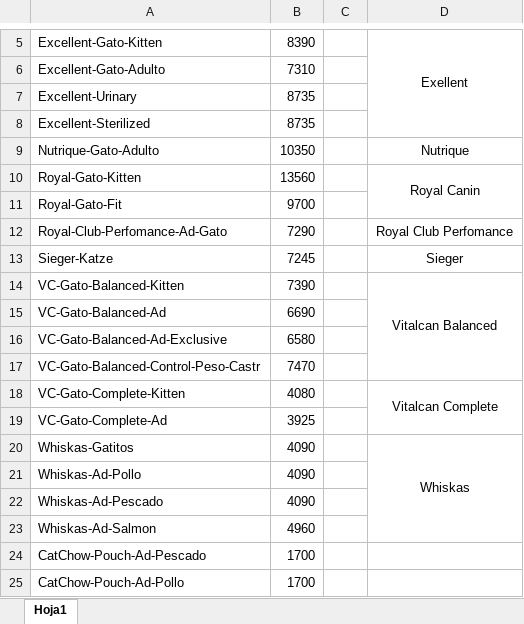
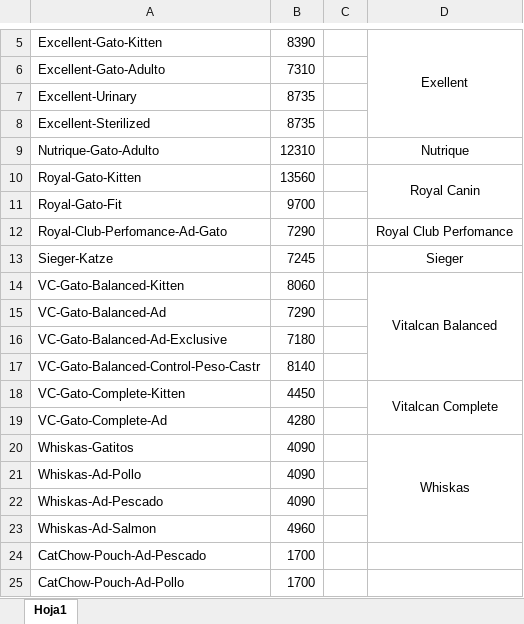
Before and after one commit to AleRomito/MisPatitasMDQ, an Excel workbook: Assets/ListaAlimGatos.xlsx, sheet Hoja1, drawn as a sheet; only a part is shown, gaps mark what is left out; values as stored, in another font and other column widths than the file's, no borders; charts and pictures not drawn; the diff names each change by its address in the sheet, - before the commit and + after, or states it on an @@ line.

```diff
--- a/Assets/ListaAlimGatos.xlsx (sheet Hoja1)
+++ b/Assets/ListaAlimGatos.xlsx (sheet Hoja1)
-B9: 10350
+B9: 12310
-B14: 7390
+B14: 8060
-B15: 6690
+B15: 7290
-B16: 6580
+B16: 7180
-B17: 7470
+B17: 8140
-B18: 4080
+B18: 4450
-B19: 3925
+B19: 4280
```
Also changed, not shown: charts or pictures, Assets/ListaAlimPerros.xlsx.
